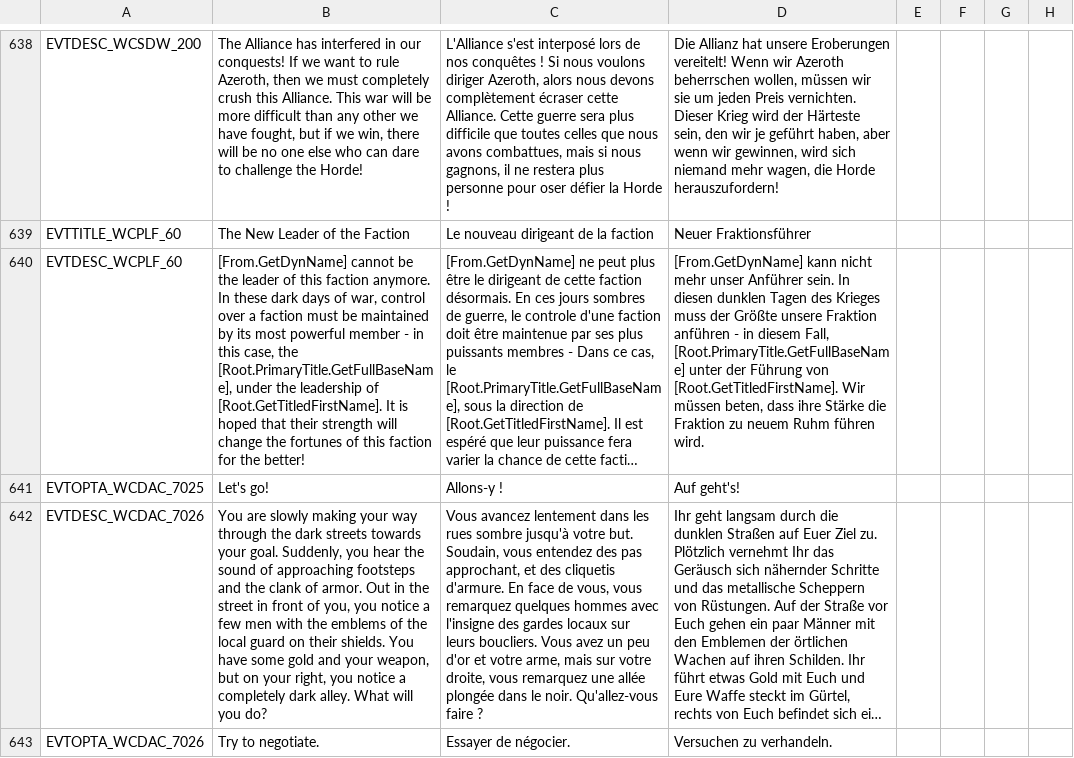
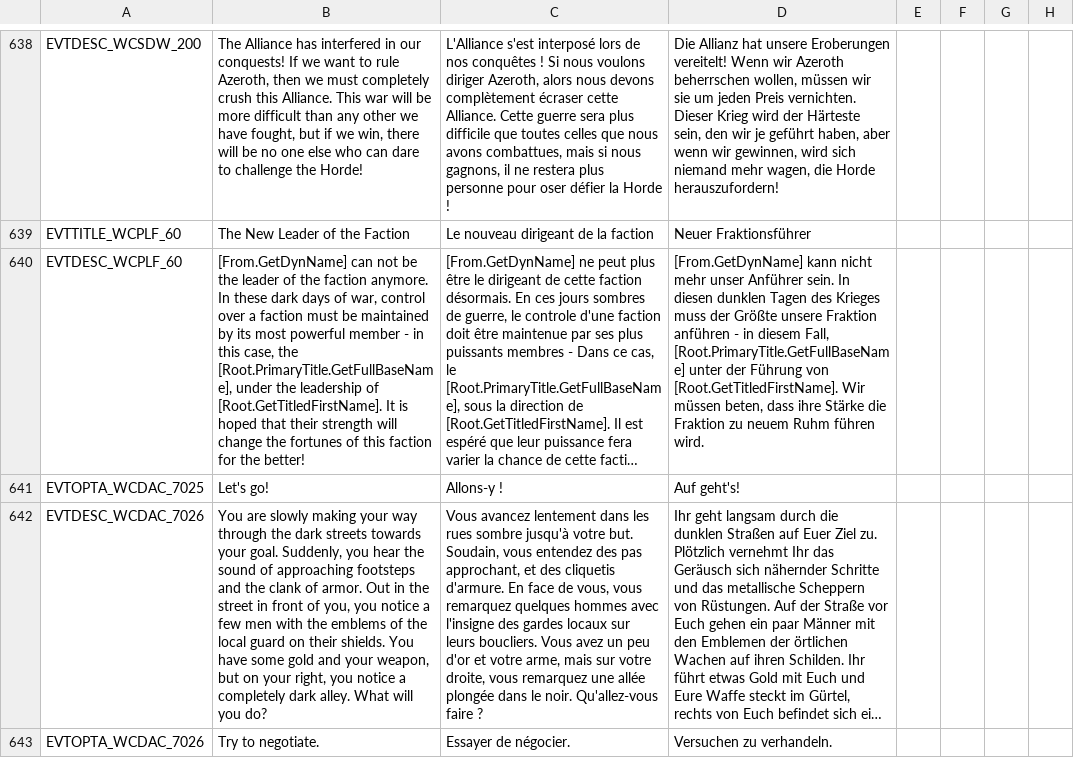
Before and after one commit to Warcraft-GoA-Development-Team/Warcraft-Guardians-of-Azeroth, a CSV file: localisation/00_zuwc_united_localisation.csv, drawn as a sheet; only a part is shown, gaps mark what is left out; long unchanged cells end in …; the diff covers the shown part only; the diff names each change by its address in the sheet, - before the commit and + after, or states it on an @@ line.

```diff
--- a/localisation/00_zuwc_united_localisation.csv
+++ b/localisation/00_zuwc_united_localisation.csv
-B640: [From.GetDynName] cannot be the leader of this faction anymore.…
+B640: [From.GetDynName] can not be the leader of the faction anymore.…
```
Also changed, not shown: 4 edited cells elsewhere in this file, localisation_rus/000_ru_zuwc_united_localisation.csv, 10 other files.
